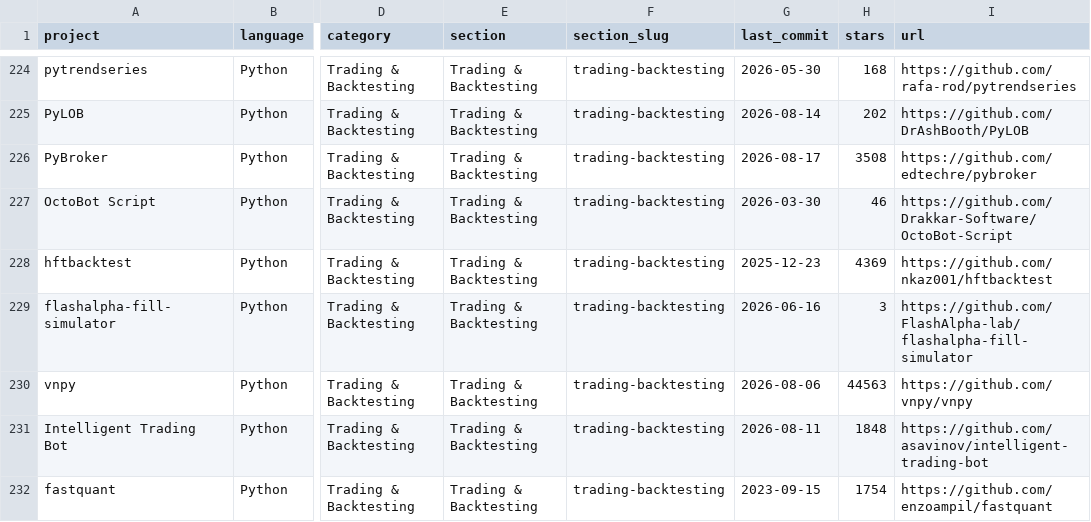
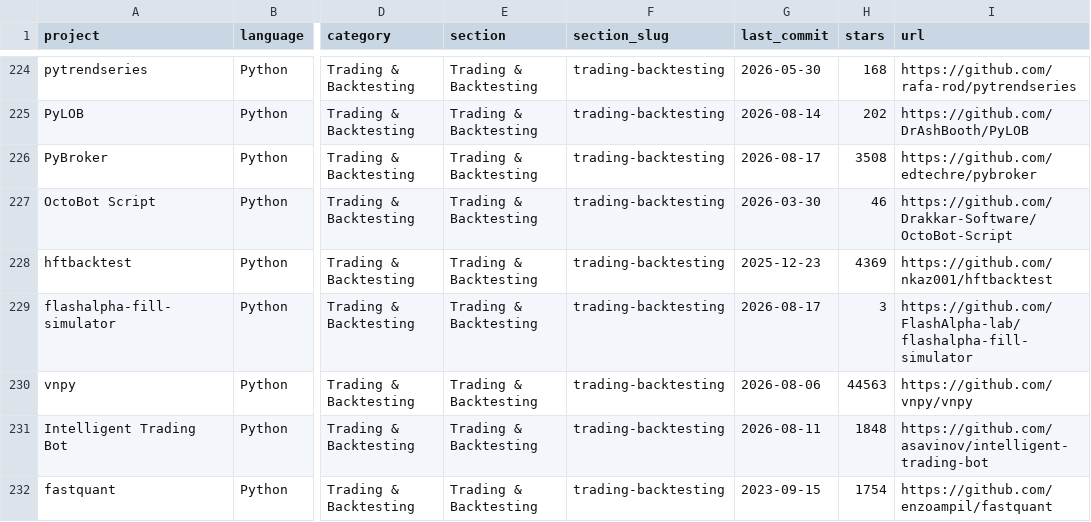
Before and after one commit to wilsonfreitas/awesome-quant, a CSV file: projects.csv, drawn as a sheet; only a part is shown, gaps mark what is left out; the diff covers the shown part only; the diff names each change by its address in the sheet, - before the commit and + after, or states it on an @@ line.

```diff
--- a/projects.csv
+++ b/projects.csv
-G229 (last_commit): 2026-06-16
+G229 (last_commit): 2026-08-17
```
Also changed, not shown: 4 added rows and 22 edited cells elsewhere in this file, 1 other file.
